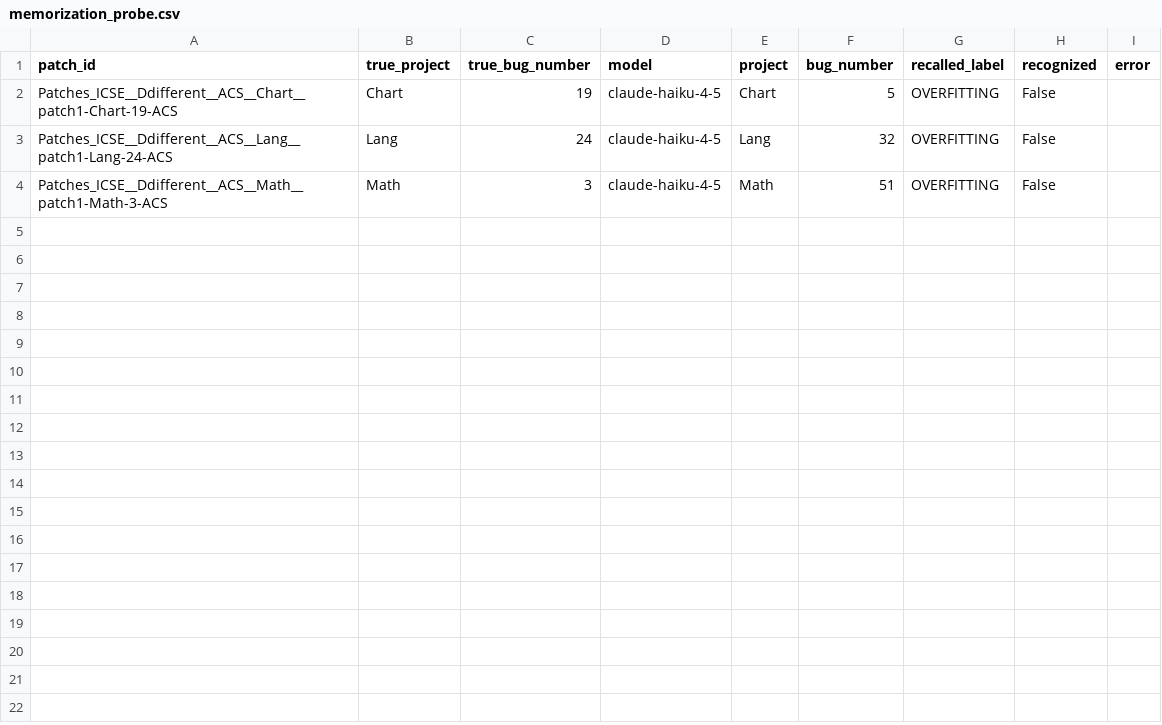
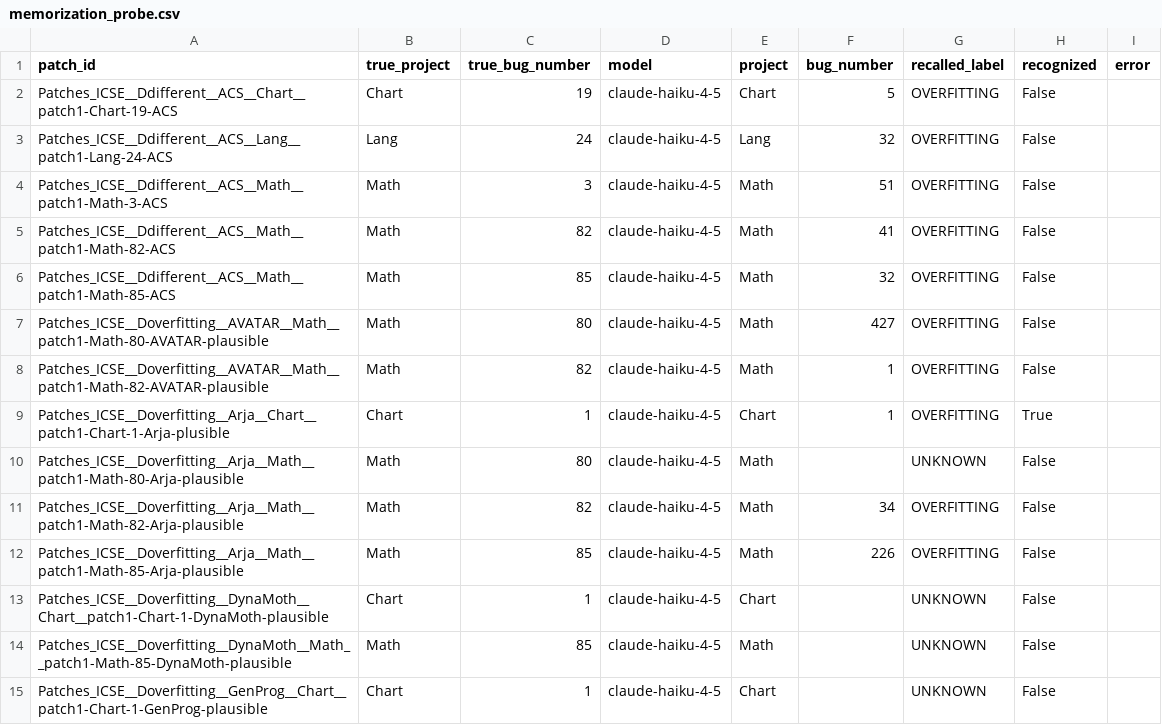
Before and after one commit to SENGALOUN-LORVANH/APSEC2026, a CSV file: experiment_v2/results/full_run/memorization_probe.csv, drawn as a sheet; the diff names each change by its address in the sheet, - before the commit and + after, or states it on an @@ line.

```diff
--- a/experiment_v2/results/full_run/memorization_probe.csv
+++ b/experiment_v2/results/full_run/memorization_probe.csv
+row 5: Patches_ICSE__Ddifferent__ACS__Math__patch1-Math-82-ACS | Math | 82 | claude-haiku-4-5 | Math | 41 | OVERFITTING | False
+row 6: Patches_ICSE__Ddifferent__ACS__Math__patch1-Math-85-ACS | Math | 85 | claude-haiku-4-5 | Math | 32 | OVERFITTING | False
+row 7: Patches_ICSE__Doverfitting__AVATAR__Math__patch1-Math-80-AVATAR-plausible | Math | 80 | claude-haiku-4-5 | Math | 427 | OVERFITTING | False
+row 8: Patches_ICSE__Doverfitting__AVATAR__Math__patch1-Math-82-AVATAR-plausible | Math | 82 | claude-haiku-4-5 | Math | 1 | OVERFITTING | False
+row 9: Patches_ICSE__Doverfitting__Arja__Chart__patch1-Chart-1-Arja-plusible | Chart | 1 | claude-haiku-4-5 | Chart | 1 | OVERFITTING | True
+row 10: Patches_ICSE__Doverfitting__Arja__Math__patch1-Math-80-Arja-plausible | Math | 80 | claude-haiku-4-5 | Math |  | UNKNOWN | False
+row 11: Patches_ICSE__Doverfitting__Arja__Math__patch1-Math-82-Arja-plausible | Math | 82 | claude-haiku-4-5 | Math | 34 | OVERFITTING | False
+row 12: Patches_ICSE__Doverfitting__Arja__Math__patch1-Math-85-Arja-plausible | Math | 85 | claude-haiku-4-5 | Math | 226 | OVERFITTING | False
+row 13: Patches_ICSE__Doverfitting__DynaMoth__Chart__patch1-Chart-1-DynaMoth-plausible | Chart | 1 | claude-haiku-4-5 | Chart |  | UNKNOWN | False
+row 14: Patches_ICSE__Doverfitting__DynaMoth__Math__patch1-Math-85-DynaMoth-plausible | Math | 85 | claude-haiku-4-5 | Math |  | UNKNOWN | False
+row 15: Patches_ICSE__Doverfitting__GenProg__Chart__patch1-Chart-1-GenProg-plausible | Chart | 1 | claude-haiku-4-5 | Chart |  | UNKNOWN | False
```
Also changed, not shown: experiment_v2/results/full_run/full_scores.csv, experiment_v2/results/full_run/patch_scores.csv, 21 other files.
